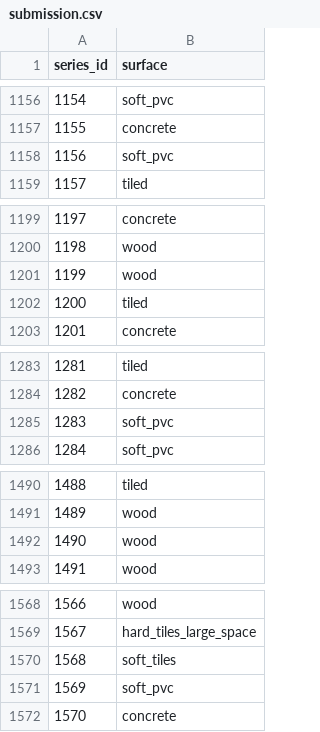
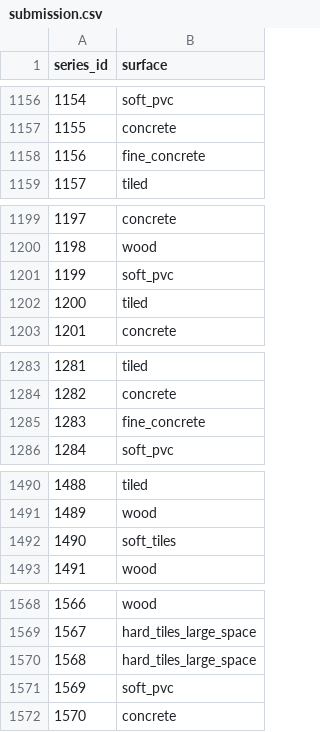
Before and after one commit to cascio/Kaggle-Competitions, a CSV file: Robot-Navigation-Prediction/submission.csv, drawn as a sheet; only a part is shown, gaps mark what is left out; the diff covers the shown part only.

```diff
--- a/Robot-Navigation-Prediction/submission.csv
+++ b/Robot-Navigation-Prediction/submission.csv
@@ -1157,3 +1157,3 @@ series_id,surface
 1155,concrete
-1156,soft_pvc
+1156,fine_concrete
 1157,tiled
@@ -1200,3 +1200,3 @@ series_id,surface
 1198,wood
-1199,wood
+1199,soft_pvc
 1200,tiled
@@ -1284,3 +1284,3 @@ series_id,surface
 1282,concrete
-1283,soft_pvc
+1283,fine_concrete
 1284,soft_pvc
@@ -1491,3 +1491,3 @@ series_id,surface
 1489,wood
-1490,wood
+1490,soft_tiles
 1491,wood
@@ -1569,3 +1569,3 @@ series_id,surface
 1567,hard_tiles_large_space
-1568,soft_tiles
+1568,hard_tiles_large_space
 1569,soft_pvc
```
Also changed, not shown: 25 edited cells elsewhere in this file, 1 other file.
